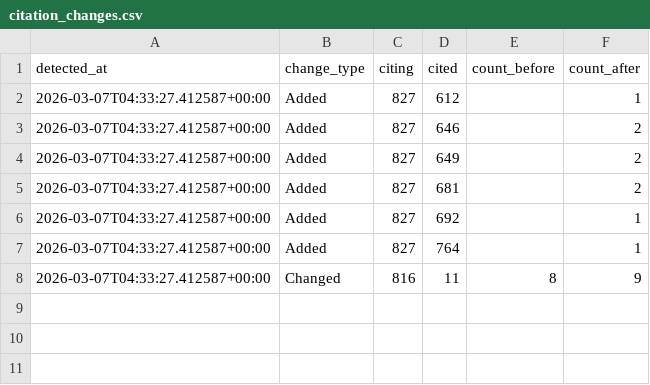
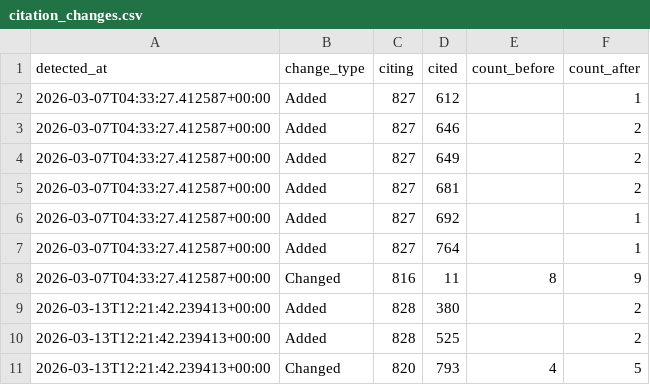
Before and after one commit to komo-fr/pep-map, a CSV file: data/processed/citation_changes.csv, drawn as a sheet.

```diff
--- a/data/processed/citation_changes.csv
+++ b/data/processed/citation_changes.csv
@@ -8 +8,4 @@ detected_at,change_type,citing,cited,count_before,count_after
 2026-03-07T04:33:27.412587+00:00,Changed,816,11,8,9
+2026-03-13T12:21:42.239413+00:00,Added,828,380,,2
+2026-03-13T12:21:42.239413+00:00,Added,828,525,,2
+2026-03-13T12:21:42.239413+00:00,Changed,820,793,4,5
```
Also changed, not shown: data/processed/node_metrics.csv, data/processed/peps_metadata.csv, 3 other files.
